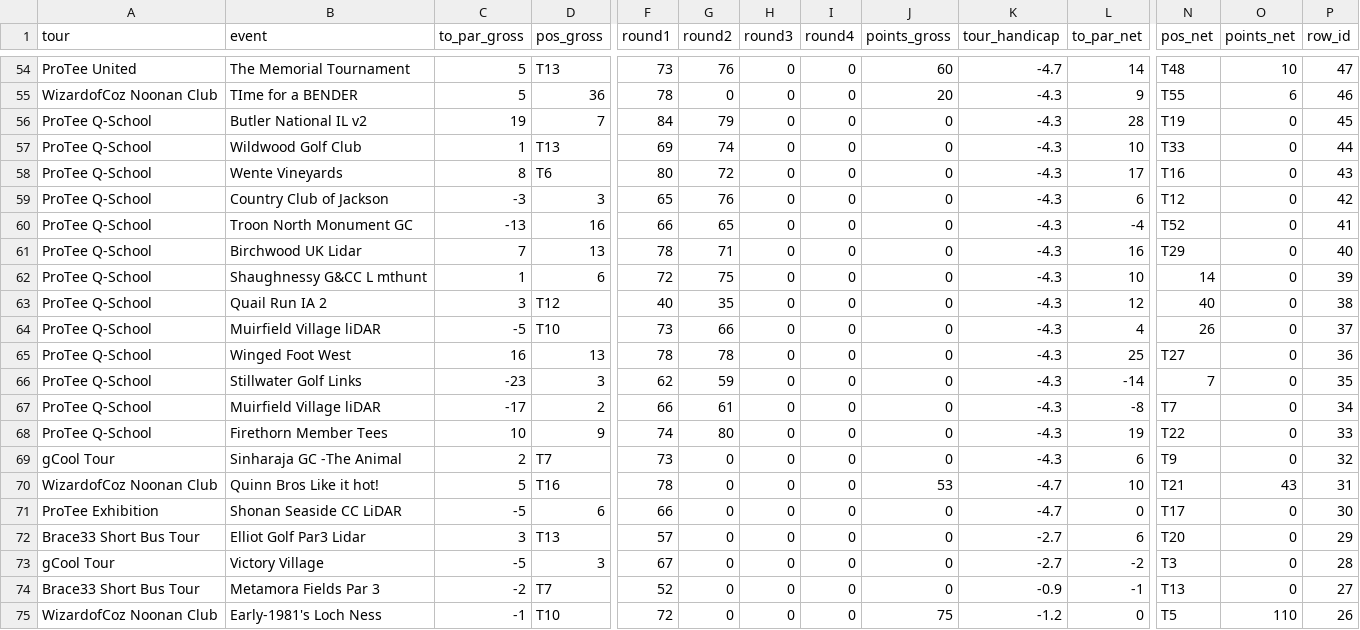
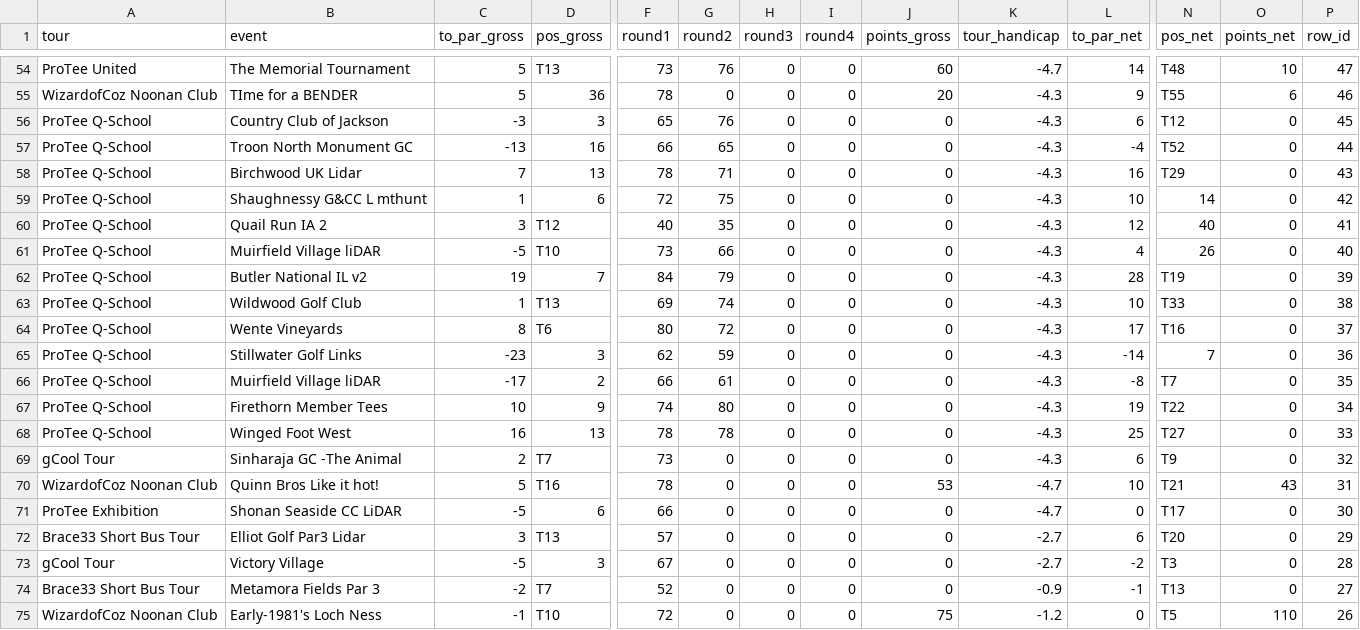
Before and after one commit to lancethomps/lt_data, a CSV file: tgc_data/tgc_shots-events.csv, drawn as a sheet; only a part is shown, gaps mark what is left out; removed rows and columns are numbered as before the commit, all else as after; rows hold the shown columns only; the diff names each change by its address in the sheet, - before the commit and + after, or states it on an @@ line.

Commit message:
refresh tgc_data

```diff
--- a/tgc_data/tgc_shots-events.csv
+++ b/tgc_data/tgc_shots-events.csv
-row 56: ProTee Q-School | Butler National IL v2 | 19 | 7 | 84 | 79 | 0 | 0 | 0 | -4.3 | 28 | T19 | 0 | 45
-row 57: ProTee Q-School | Wildwood Golf Club | 1 | T13 | 69 | 74 | 0 | 0 | 0 | -4.3 | 10 | T33 | 0 | 44
-row 58: ProTee Q-School | Wente Vineyards | 8 | T6 | 80 | 72 | 0 | 0 | 0 | -4.3 | 17 | T16 | 0 | 43
-P56 (row_id): 42
+P56 (row_id): 45
-P57 (row_id): 41
+P57 (row_id): 44
-P58 (row_id): 40
+P58 (row_id): 43
-P59 (row_id): 39
+P59 (row_id): 42
-P60 (row_id): 38
+P60 (row_id): 41
-P61 (row_id): 37
+P61 (row_id): 40
-row 65: ProTee Q-School | Winged Foot West | 16 | 13 | 78 | 78 | 0 | 0 | 0 | -4.3 | 25 | T27 | 0 | 36
+row 62: ProTee Q-School | Butler National IL v2 | 19 | 7 | 84 | 79 | 0 | 0 | 0 | -4.3 | 28 | T19 | 0 | 39
+row 63: ProTee Q-School | Wildwood Golf Club | 1 | T13 | 69 | 74 | 0 | 0 | 0 | -4.3 | 10 | T33 | 0 | 38
+row 64: ProTee Q-School | Wente Vineyards | 8 | T6 | 80 | 72 | 0 | 0 | 0 | -4.3 | 17 | T16 | 0 | 37
-P65 (row_id): 35
+P65 (row_id): 36
-P66 (row_id): 34
+P66 (row_id): 35
-P67 (row_id): 33
+P67 (row_id): 34
+row 68: ProTee Q-School | Winged Foot West | 16 | 13 | 78 | 78 | 0 | 0 | 0 | -4.3 | 25 | T27 | 0 | 33
```
Also changed, not shown: 1 other file.
